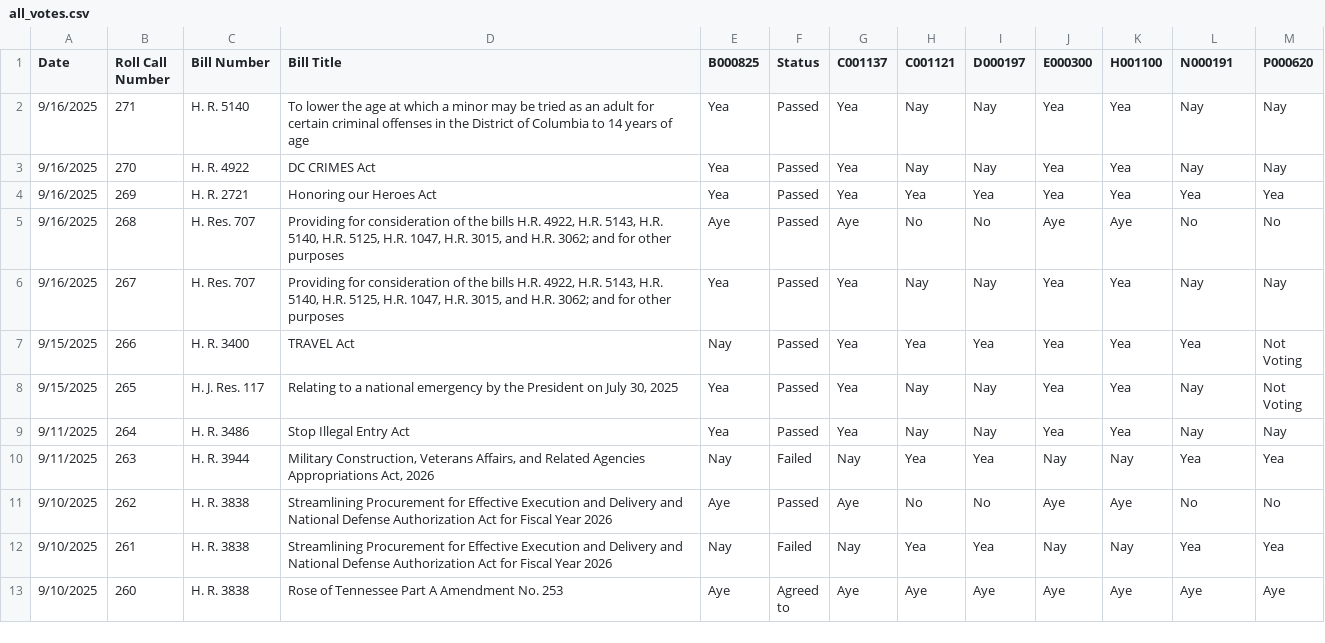
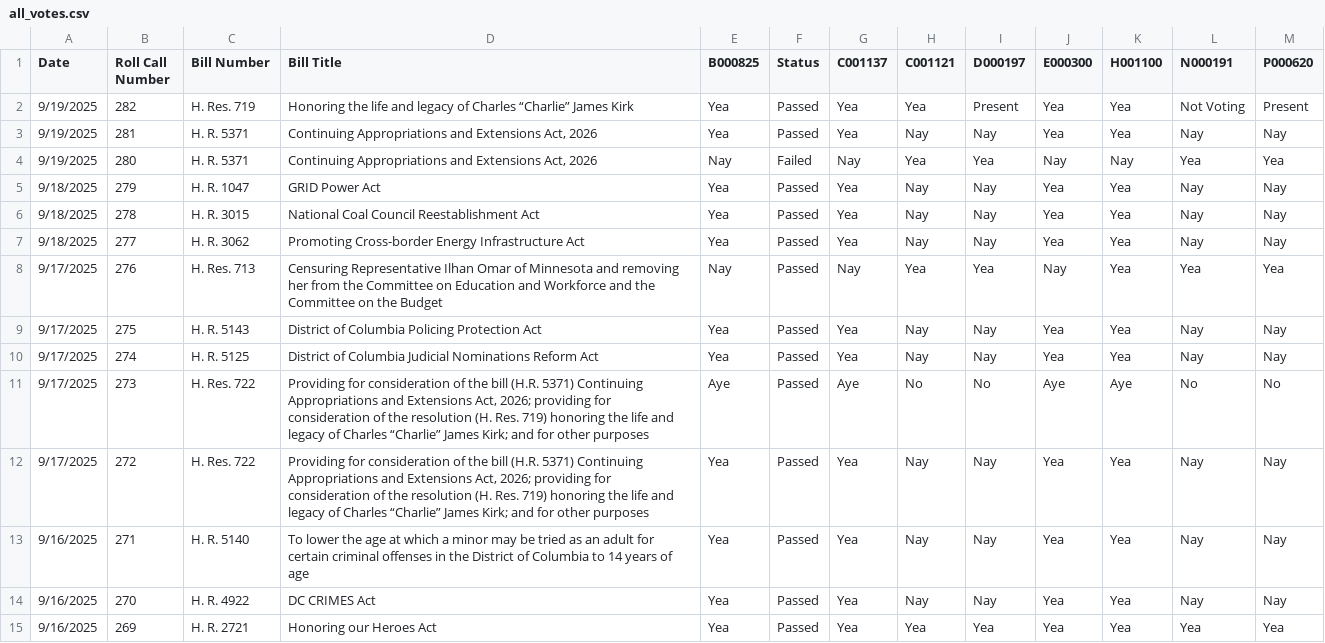
Before and after one commit to githamm/congressional-vote-tracker, a CSV file: all_votes.csv, drawn as a sheet; only a part is shown; the shorter side is filled out with more unchanged rows.

```diff
--- a/all_votes.csv
+++ b/all_votes.csv
@@ -1,2 +1,13 @@
 Date,Roll Call Number,Bill Number,Bill Title,B000825,Status,C001137,C001121,D000197,E000300,H001100,N000191,P000620
+9/19/2025,282,H. Res. 719,Honoring the life and legacy of Charles “Charlie” James Kirk,Yea,Passed,Yea,Yea,Present,Yea,Yea,Not Voting,Present
+9/19/2025,281,H. R. 5371,"Continuing Appropriations and Extensions Act, 2026",Yea,Passed,Yea,Nay,Nay,Yea,Yea,Nay,Nay
+9/19/2025,280,H. R. 5371,"Continuing Appropriations and Extensions Act, 2026",Nay,Failed,Nay,Yea,Yea,Nay,Nay,Yea,Yea
+9/18/2025,279,H. R. 1047,GRID Power Act,Yea,Passed,Yea,Nay,Nay,Yea,Yea,Nay,Nay
+9/18/2025,278,H. R. 3015,National Coal Council Reestablishment Act,Yea,Passed,Yea,Nay,Nay,Yea,Yea,Nay,Nay
+9/18/2025,277,H. R. 3062,Promoting Cross-border Energy Infrastructure Act,Yea,Passed,Yea,Nay,Nay,Yea,Yea,Nay,Nay
+9/17/2025,276,H. Res. 713,Censuring Representative Ilhan Omar of Minnesota and removing her from the Committee on Education and Workforce and the Committee on the Budget,Nay,Passed,Nay,Yea,Yea,Nay,Yea,Yea,Yea
+9/17/2025,275,H. R. 5143,District of Columbia Policing Protection Act,Yea,Passed,Yea,Nay,Nay,Yea,Yea,Nay,Nay
+9/17/2025,274,H. R. 5125,District of Columbia Judicial Nominations Reform Act,Yea,Passed,Yea,Nay,Nay,Yea,Yea,Nay,Nay
+9/17/2025,273,H. Res. 722,"Providing for consideration of the bill (H.R. 5371) Continuing Appropriations and Extensions Act, 2026; providing for consideration of the resolution (H. Res. 719) honoring the life and legacy of Charles “Charlie” James Kirk; and for other purposes",Aye,Passed,Aye,No,No,Aye,Aye,No,No
+9/17/2025,272,H. Res. 722,"Providing for consideration of the bill (H.R. 5371) Continuing Appropriations and Extensions Act, 2026; providing for consideration of the resolution (H. Res. 719) honoring the life and legacy of Charles “Charlie” James Kirk; and for other purposes",Yea,Passed,Yea,Nay,Nay,Yea,Yea,Nay,Nay
 9/16/2025,271,H. R. 5140,To lower the age at which a minor may be tried as an adult for certain criminal offenses in the District of Columbia to 14 years of age,Yea,Passed,Yea,Nay,Nay,Yea,Yea,Nay,Nay
```
Also changed, not shown: representative_B000825_votes.csv, representative_C001137_votes.csv, 6 other files.
